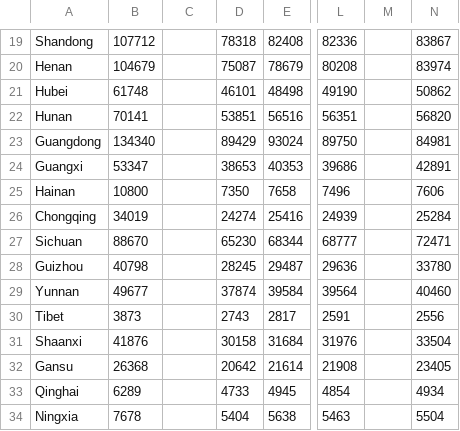
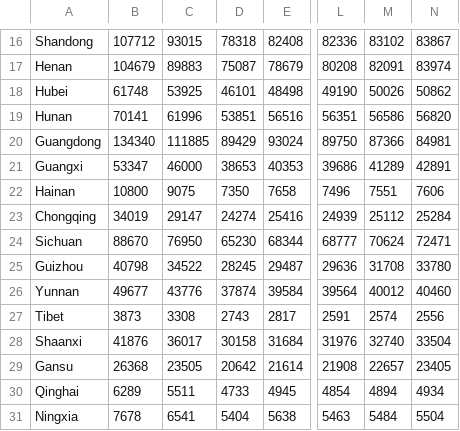
Before and after one commit to fab-bla/Air_Pollution, a CSV file: Data/China_Sourced/csv/Survey data AGE/Age Sample Size.csv, drawn as a sheet; only a part is shown, gaps mark what is left out; addresses are those after the commit; the diff covers the shown part only; the diff names each change by its address in the sheet, - before the commit and + after, or states it on an @@ line.

```diff
--- a/Data/China_Sourced/csv/Survey data AGE/Age Sample Size.csv
+++ b/Data/China_Sourced/csv/Survey data AGE/Age Sample Size.csv
-C16: (empty)
+C16: 93015
-M16: (empty)
+M16: 83102
-C17: (empty)
+C17: 89883
-M17: (empty)
+M17: 82091
-C18: (empty)
+C18: 53925
-M18: (empty)
+M18: 50026
-C19: (empty)
+C19: 61996
-M19: (empty)
+M19: 56586
-C20: (empty)
+C20: 111885
-M20: (empty)
+M20: 87366
-C21: (empty)
+C21: 46000
-M21: (empty)
+M21: 41289
-C22: (empty)
+C22: 9075
-M22: (empty)
+M22: 7551
-C23: (empty)
+C23: 29147
-M23: (empty)
+M23: 25112
-C24: (empty)
+C24: 76950
-M24: (empty)
+M24: 70624
-C25: (empty)
+C25: 34522
-M25: (empty)
+M25: 31708
-C26: (empty)
+C26: 43776
-M26: (empty)
+M26: 40012
-C27: (empty)
+C27: 3308
-M27: (empty)
+M27: 2574
-C28: (empty)
+C28: 36017
-M28: (empty)
+M28: 32740
-C29: (empty)
+C29: 23505
-M29: (empty)
+M29: 22657
-C30: (empty)
+C30: 5511
-M30: (empty)
+M30: 4894
-C31: (empty)
+C31: 6541
-M31: (empty)
+M31: 5484
```
Also changed, not shown: 5 removed rows and 30 edited cells elsewhere in this file, Data/China_Sourced/csv/Survey data AGE/Sample population of age 0-14.csv, Data/China_Sourced/csv/Survey data AGE/Sample population of age 15-65.csv, 5 other files.
